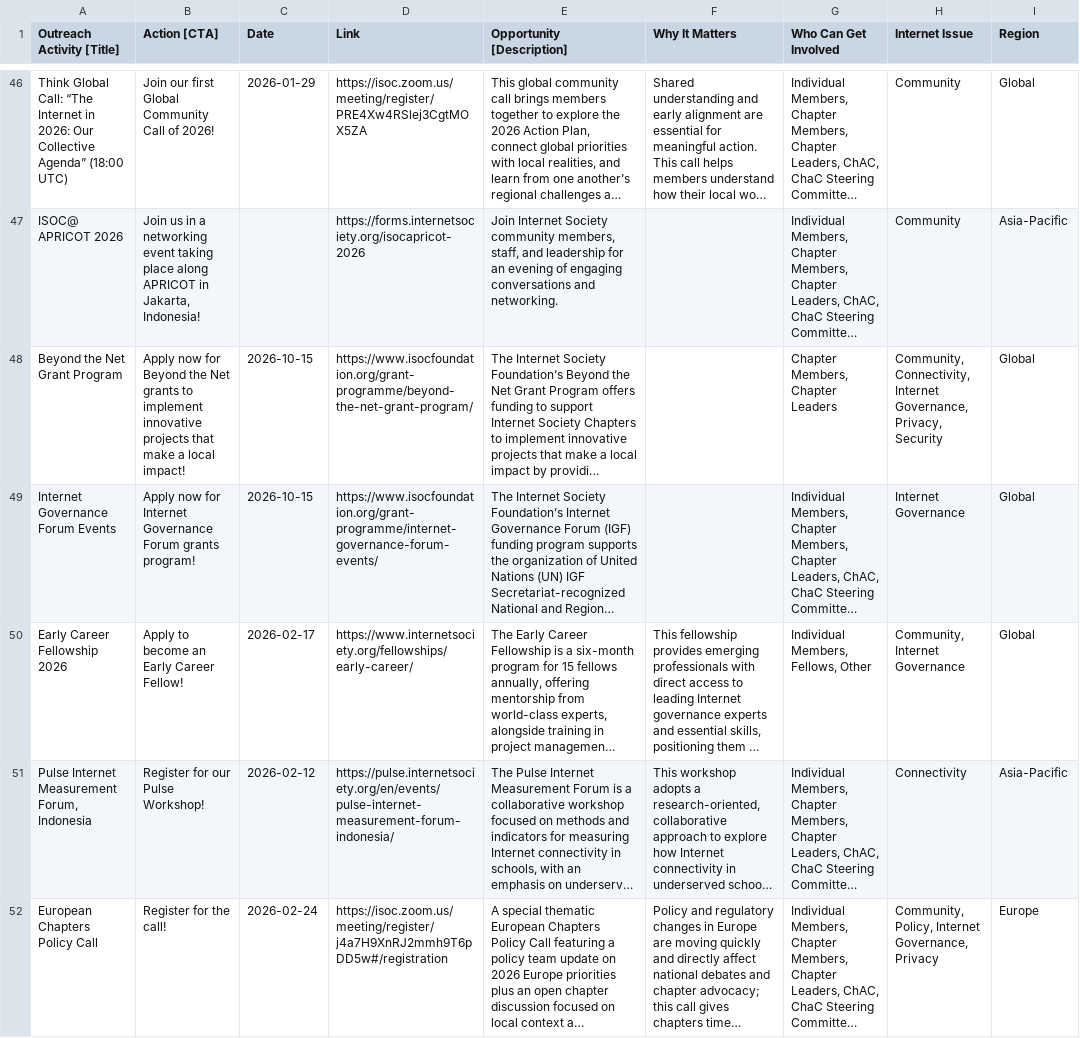
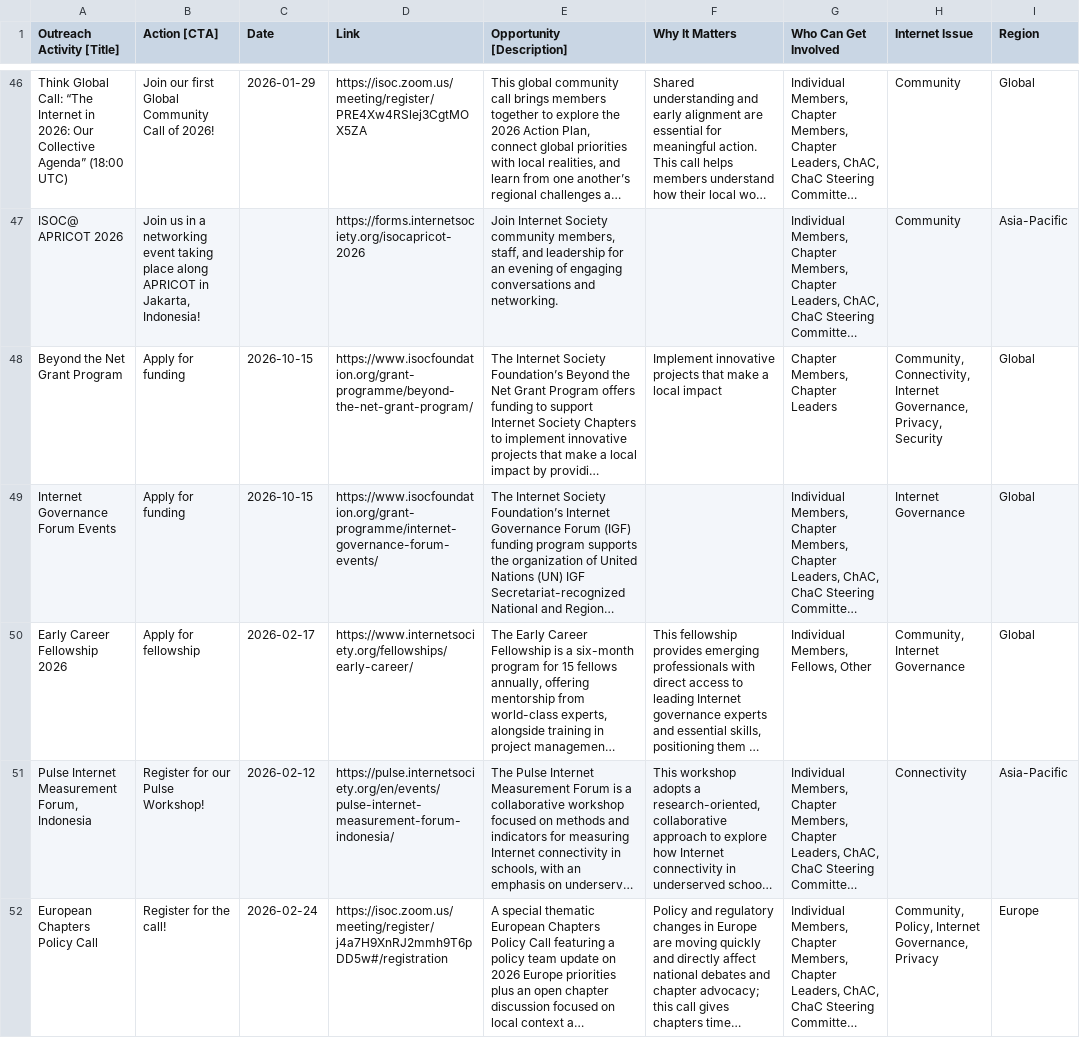
Before and after one commit to InternetSociety/community-opportunities, a CSV file: data/opportunities.csv, drawn as a sheet; only a part is shown, gaps mark what is left out; long unchanged cells end in …; the diff covers the shown part only; the diff names each change by its address in the sheet, - before the commit and + after, or states it on an @@ line.

```diff
--- a/data/opportunities.csv
+++ b/data/opportunities.csv
-B48 (Action [CTA]): Apply now for Beyond the Net grants to implement innovative projects that make a local impact!
+B48 (Action [CTA]): Apply for funding
-F48 (Why It Matters): (empty)
+F48 (Why It Matters): Implement innovative projects that make a local impact
-B49 (Action [CTA]): Apply now for Internet Governance Forum grants program!
+B49 (Action [CTA]): Apply for funding
-B50 (Action [CTA]): Apply to become an Early Career Fellow!
+B50 (Action [CTA]): Apply for fellowship
```
Also changed, not shown: 5 edited cells elsewhere in this file, 1 other file.
